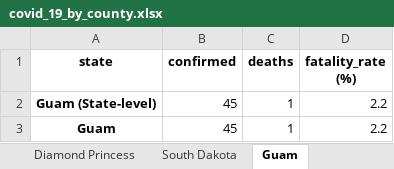
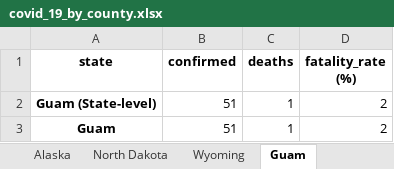
Before and after one commit to apgr0ss/covid19-scraper, an Excel workbook: covid_19_by_county.xlsx, sheet Guam, drawn as a sheet; values as stored, in another font and other column widths than the file's, no borders; the diff names each change by its address in the sheet, - before the commit and + after, or states it on an @@ line.

```diff
--- a/covid_19_by_county.xlsx (sheet Guam)
+++ b/covid_19_by_county.xlsx (sheet Guam)
-B2:B3 (confirmed): 45
+B2:B3 (confirmed): 51
-D2:D3 (fatality_rate (%)): 2.2
+D2:D3 (fatality_rate (%)): 2
```
Also changed, not shown: sheet Delaware, sheet New Hampshire, sheet Colorado, sheet Alaska, other sheet tabs.
